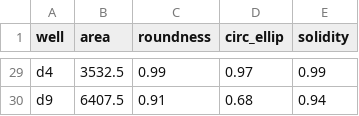
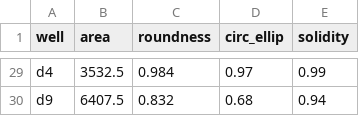
Before and after one commit to Dan-Zed/seg_ana, a CSV file: new_data.csv, drawn as a sheet; only a part is shown, gaps mark what is left out; the diff covers the shown part only; the diff names each change by its address in the sheet, - before the commit and + after, or states it on an @@ line.

```diff
--- a/new_data.csv
+++ b/new_data.csv
-C29 (roundness): 0.99
+C29 (roundness): 0.984
-C30 (roundness): 0.91
+C30 (roundness): 0.832
```
Also changed, not shown: 27 edited cells elsewhere in this file, 49 other files.
